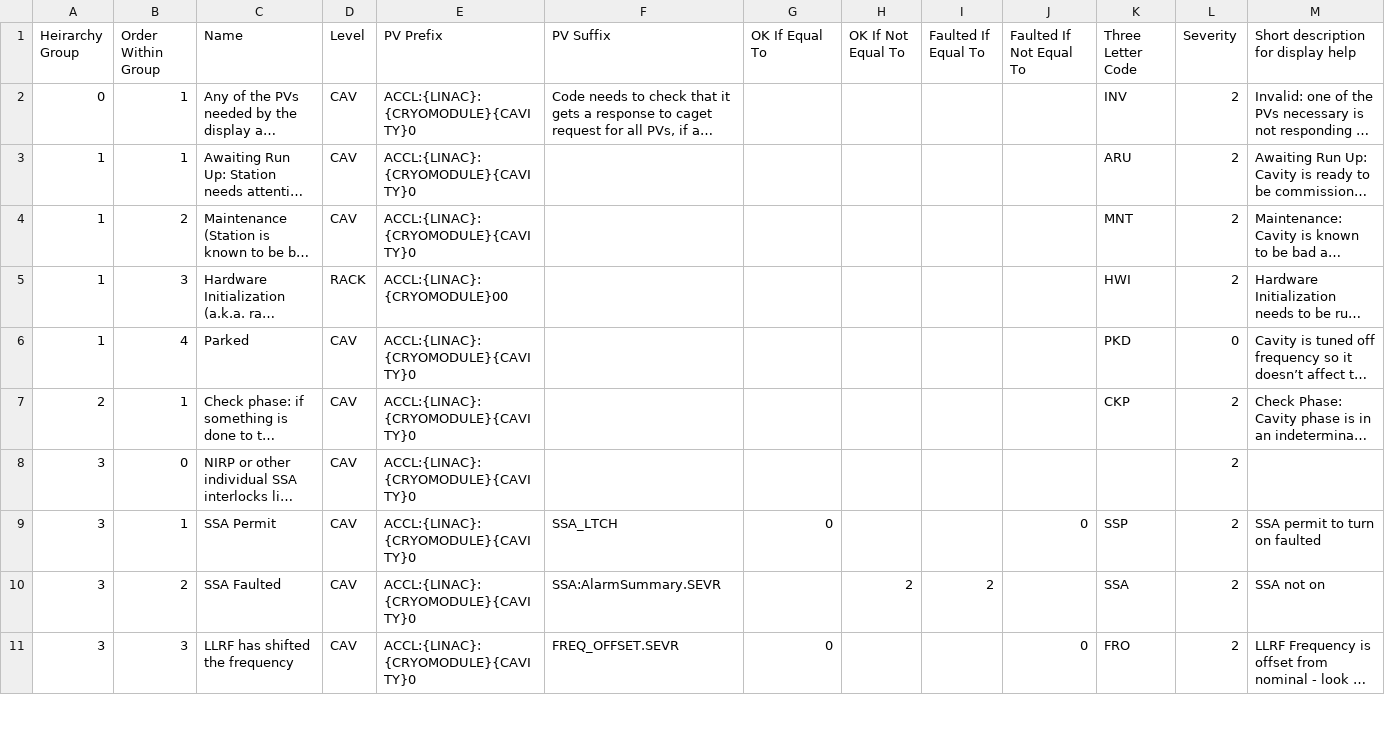
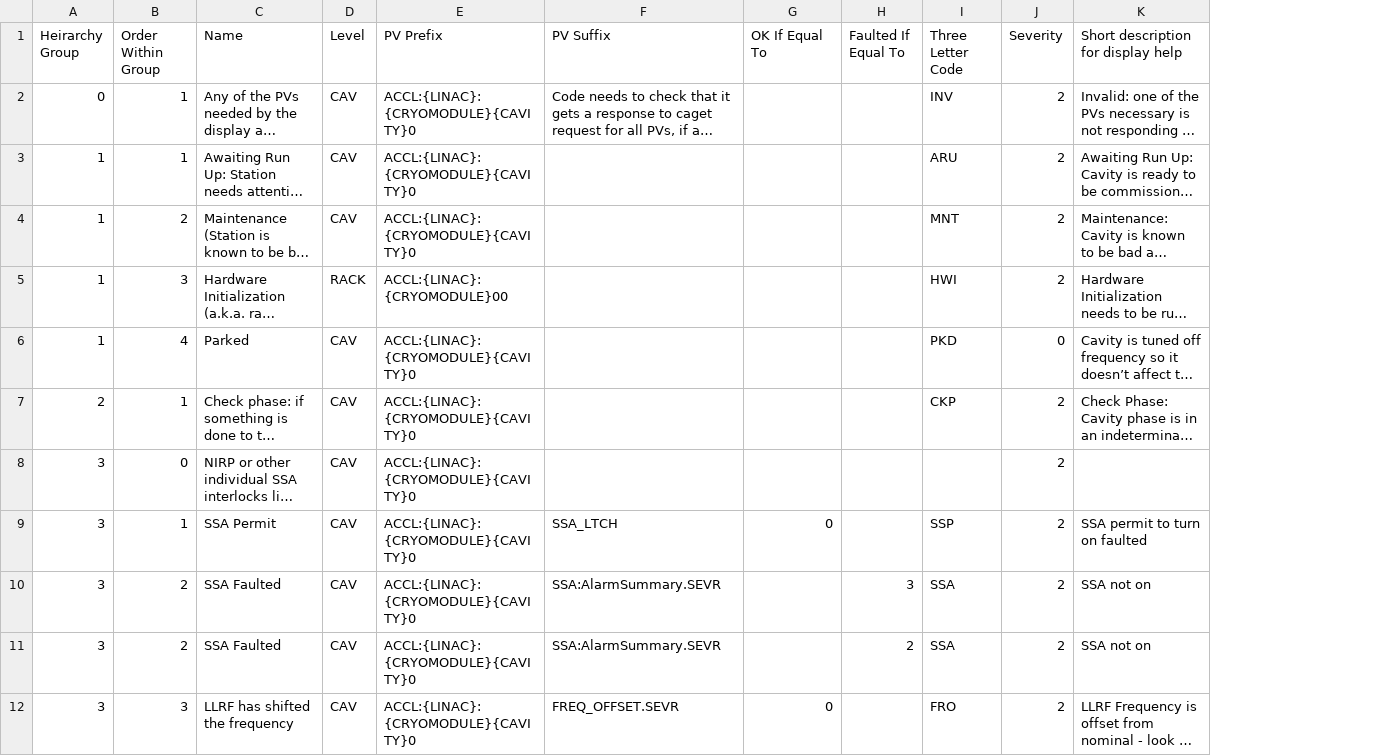
Before and after one commit to slaclab/cavityDisplay, a CSV file: faults.csv, drawn as a sheet; only a part is shown; long unchanged cells end in …; removed rows and columns are numbered as before the commit, all else as after; the diff names each change by its address in the sheet, - before the commit and + after, or states it on an @@ line.

Commit message:
Backend loops through all faults in under 4 secondsand faultsPVs is a list instead of a dict now

```diff
--- a/faults.csv
+++ b/faults.csv
-column H (OK If Not Equal To), row 10: 2
-column J (Faulted If Not Equal To), rows 9-11: 0 |  | 0
+row 10: 3 | 2 | SSA Faulted | CAV | ACCL:{LINAC}:{CRYOMODULE}{CAVITY}0 | SSA:AlarmSummary.SEVR |  | 3 | SSA | 2 | SSA not on
```
Also changed, not shown: 4 other files.
